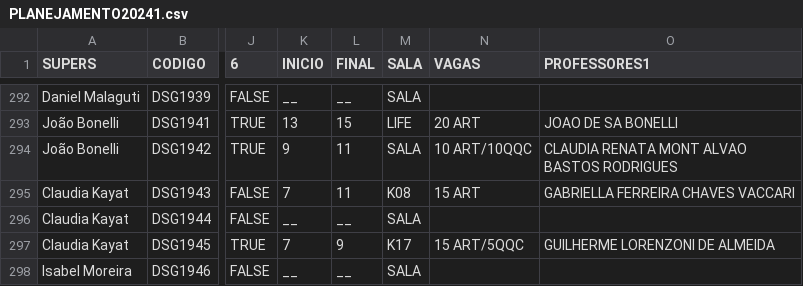
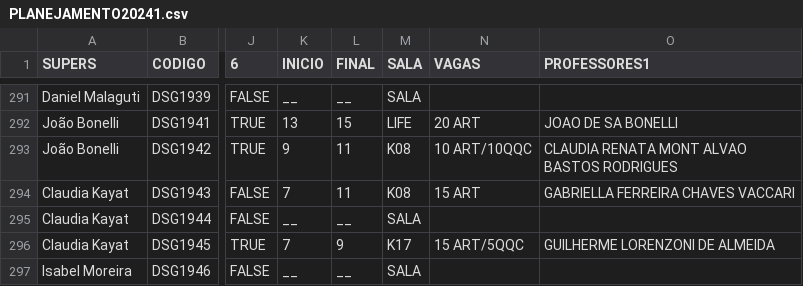
Before and after one commit to lifepucrio/lifepucrio.github.io, a CSV file: Planejamento241_Professores/data/PLANEJAMENTO20241.csv, drawn as a sheet; only a part is shown, gaps mark what is left out; addresses are those after the commit; the diff covers the shown part only; the diff names each change by its address in the sheet, - before the commit and + after, or states it on an @@ line.

```diff
--- a/Planejamento241_Professores/data/PLANEJAMENTO20241.csv
+++ b/Planejamento241_Professores/data/PLANEJAMENTO20241.csv
-M293 (SALA): SALA
+M293 (SALA): K08
```
Also changed, not shown: 1 removed row and 68 edited cells elsewhere in this file, Planejamento241_Periodos/data/PLANEJAMENTO20241.csv, Planejamento241_ProfsSerieHist/data/PLANEJAMENTO20241.csv, 1 other file.
